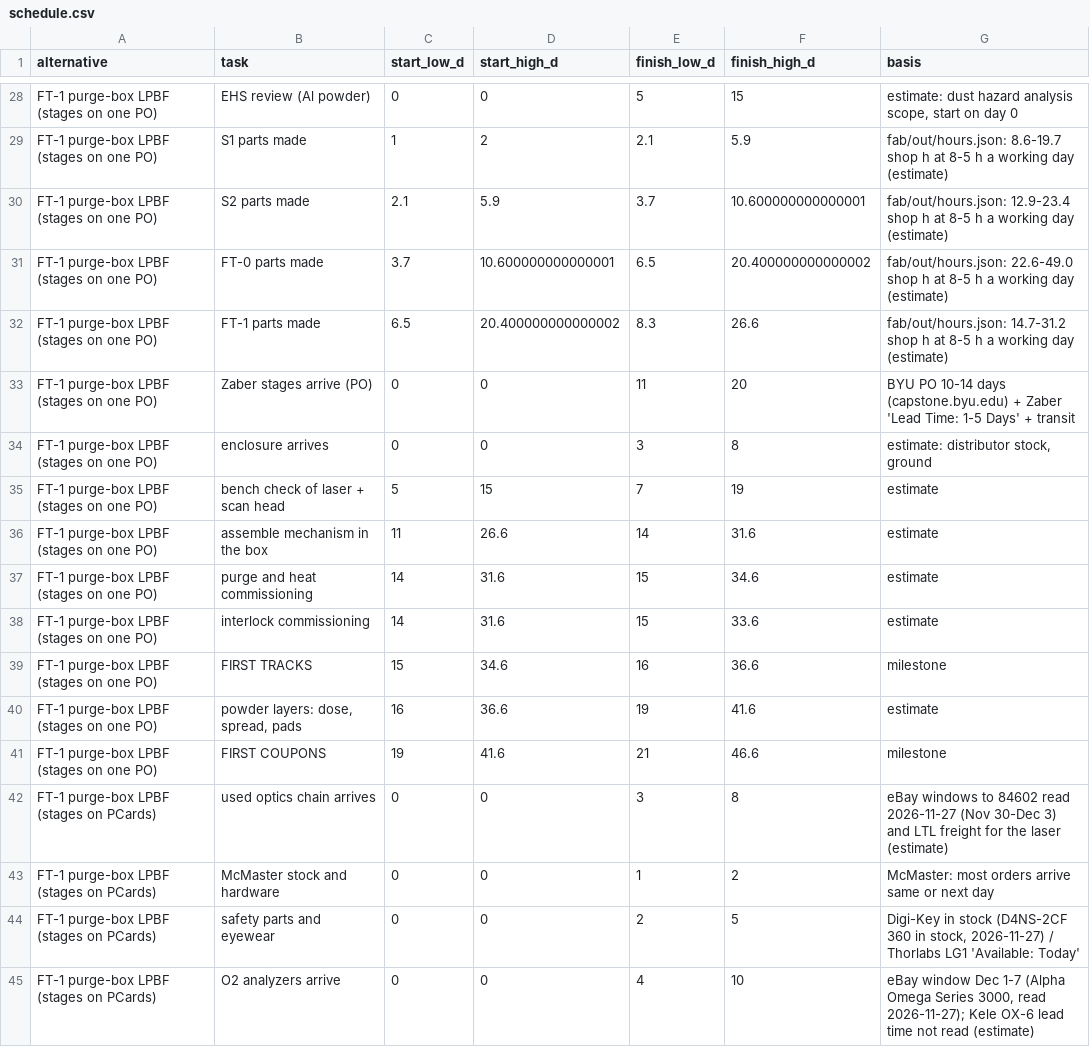
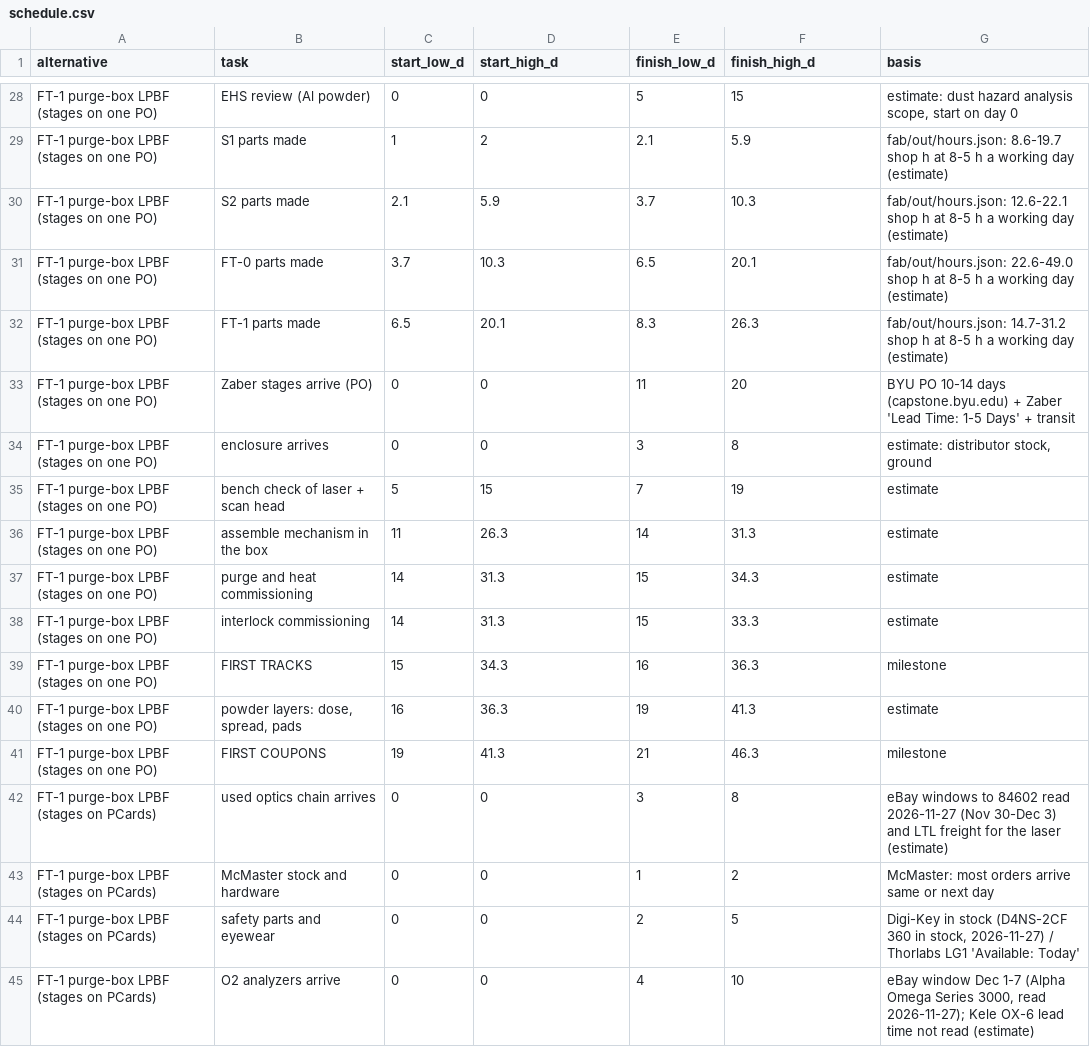
Before and after one commit to vertical-cloud-lab/digital-alloy-lab, a CSV file: desktop-lpbf/fast-track/out/schedule.csv, drawn as a sheet; only a part is shown, gaps mark what is left out; the diff covers the shown part only.

```diff
--- a/desktop-lpbf/fast-track/out/schedule.csv
+++ b/desktop-lpbf/fast-track/out/schedule.csv
@@ -29,5 +29,5 @@ FT-1 purge-box LPBF (stages on one PO),EHS review (Al powder),0,0,5,15,"estimate
 FT-1 purge-box LPBF (stages on one PO),S1 parts made,1,2,2.1,5.9,fab/out/hours.json: 8.6-19.7 shop h at 8-5 h a working day (estimate)
-FT-1 purge-box LPBF (stages on one PO),S2 parts made,2.1,5.9,3.7,10.600000000000001,fab/out/hours.json: 12.9-23.4 shop h at 8-5 h a working day (estimate)
-FT-1 purge-box LPBF (stages on one PO),FT-0 parts made,3.7,10.600000000000001,6.5,20.400000000000002,fab/out/hours.json: 22.6-49.0 shop h at 8-5 h a working day (estimate)
-FT-1 purge-box LPBF (stages on one PO),FT-1 parts made,6.5,20.400000000000002,8.3,26.6,fab/out/hours.json: 14.7-31.2 shop h at 8-5 h a working day (estimate)
+FT-1 purge-box LPBF (stages on one PO),S2 parts made,2.1,5.9,3.7,10.3,fab/out/hours.json: 12.6-22.1 shop h at 8-5 h a working day (estimate)
+FT-1 purge-box LPBF (stages on one PO),FT-0 parts made,3.7,10.3,6.5,20.1,fab/out/hours.json: 22.6-49.0 shop h at 8-5 h a working day (estimate)
+FT-1 purge-box LPBF (stages on one PO),FT-1 parts made,6.5,20.1,8.3,26.3,fab/out/hours.json: 14.7-31.2 shop h at 8-5 h a working day (estimate)
 FT-1 purge-box LPBF (stages on one PO),Zaber stages arrive (PO),0,0,11,20,BYU PO 10-14 days (capstone.byu.edu) + Zaber 'Lead Time: 1-5 Days' + transit
@@ -35,8 +35,8 @@ FT-1 purge-box LPBF (stages on one PO),enclosure arrives,0,0,3,8,"estimate: dist
 FT-1 purge-box LPBF (stages on one PO),bench check of laser + scan head,5,15,7,19,estimate
-FT-1 purge-box LPBF (stages on one PO),assemble mechanism in the box,11,26.6,14,31.6,estimate
-FT-1 purge-box LPBF (stages on one PO),purge and heat commissioning,14,31.6,15,34.6,estimate
-FT-1 purge-box LPBF (stages on one PO),interlock commissioning,14,31.6,15,33.6,estimate
-FT-1 purge-box LPBF (stages on one PO),FIRST TRACKS,15,34.6,16,36.6,milestone
-FT-1 purge-box LPBF (stages on one PO),"powder layers: dose, spread, pads",16,36.6,19,41.6,estimate
-FT-1 purge-box LPBF (stages on one PO),FIRST COUPONS,19,41.6,21,46.6,milestone
+FT-1 purge-box LPBF (stages on one PO),assemble mechanism in the box,11,26.3,14,31.3,estimate
+FT-1 purge-box LPBF (stages on one PO),purge and heat commissioning,14,31.3,15,34.3,estimate
+FT-1 purge-box LPBF (stages on one PO),interlock commissioning,14,31.3,15,33.3,estimate
+FT-1 purge-box LPBF (stages on one PO),FIRST TRACKS,15,34.3,16,36.3,milestone
+FT-1 purge-box LPBF (stages on one PO),"powder layers: dose, spread, pads",16,36.3,19,41.3,estimate
+FT-1 purge-box LPBF (stages on one PO),FIRST COUPONS,19,41.3,21,46.3,milestone
 FT-1 purge-box LPBF (stages on PCards),used optics chain arrives,0,0,3,8,eBay windows to 84602 read 2026-11-27 (Nov 30-Dec 3) and LTL freight for the laser (estimate)
```
Also changed, not shown: 50 edited cells elsewhere in this file, desktop-lpbf/fast-track/parts.csv, 3 other files.
